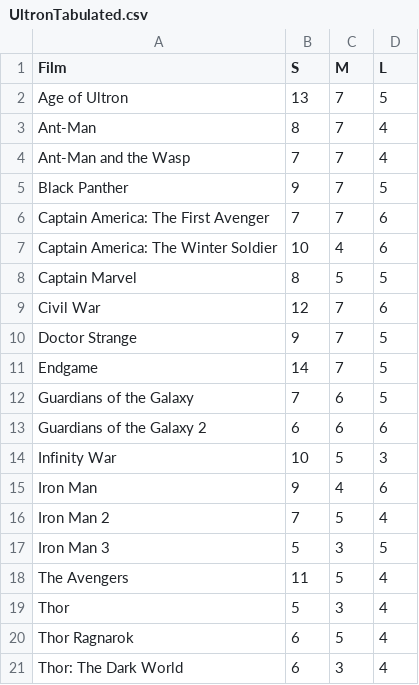
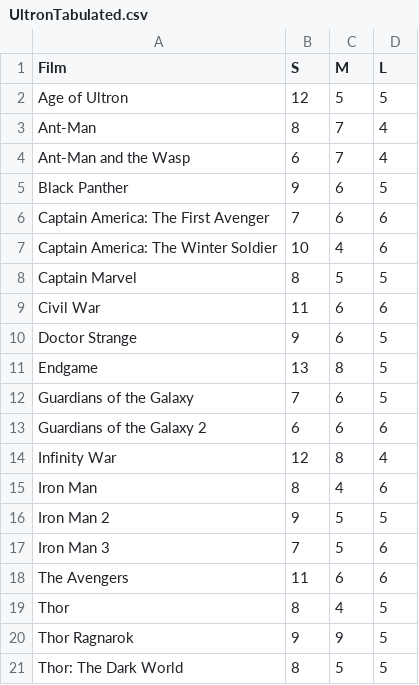
Before and after one commit to btcooper22/Ultron, a CSV file: UltronTabulated.csv, drawn as a sheet.

```diff
--- a/UltronTabulated.csv
+++ b/UltronTabulated.csv
@@ -1,21 +1,21 @@
 Film,S,M,L
-Age of Ultron,13,7,5
+Age of Ultron,12,5,5
 Ant-Man,8,7,4
-Ant-Man and the Wasp,7,7,4
-Black Panther,9,7,5
-Captain America: The First Avenger,7,7,6
+Ant-Man and the Wasp,6,7,4
+Black Panther,9,6,5
+Captain America: The First Avenger,7,6,6
 Captain America: The Winter Soldier,10,4,6
 Captain Marvel,8,5,5
-Civil War,12,7,6
-Doctor Strange,9,7,5
-Endgame,14,7,5
+Civil War,11,6,6
+Doctor Strange,9,6,5
+Endgame,13,8,5
 Guardians of the Galaxy,7,6,5
 Guardians of the Galaxy 2,6,6,6
-Infinity War,10,5,3
-Iron Man,9,4,6
-Iron Man 2,7,5,4
-Iron Man 3,5,3,5
-The Avengers,11,5,4
-Thor,5,3,4
-Thor Ragnarok,6,5,4
-Thor: The Dark World,6,3,4
+Infinity War,12,8,4
+Iron Man,8,4,6
+Iron Man 2,9,5,5
+Iron Man 3,7,5,6
+The Avengers,11,6,6
+Thor,8,4,5
+Thor Ragnarok,9,9,5
+Thor: The Dark World,8,5,5
```
Also changed, not shown: UltronRules.csv, 5 other files.
